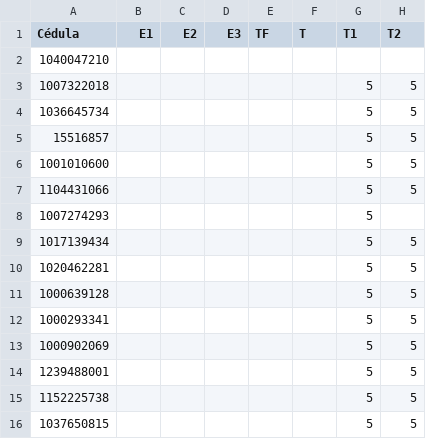
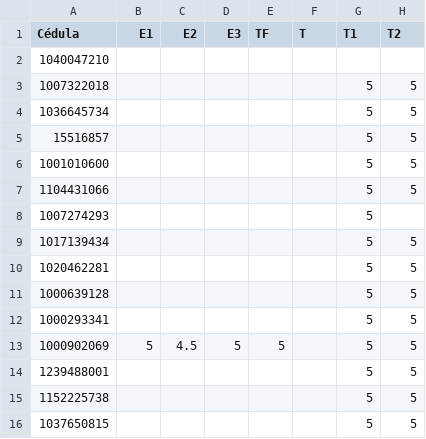
Before and after one commit to ComputationalMethods/Evaluacion_2020-2, a CSV file: Calificaciones.csv, drawn as a sheet; only a part is shown; the diff names each change by its address in the sheet, - before the commit and + after, or states it on an @@ line.

Commit message:
Update Calificaciones.csv

```diff
--- a/Calificaciones.csv
+++ b/Calificaciones.csv
-B13 (E1): (empty)
+B13 (E1): 5
-C13 (E2): (empty)
+C13 (E2): 4.5
-D13 (E3): (empty)
+D13 (E3): 5
-E13 (TF): (empty)
+E13 (TF): 5
```
